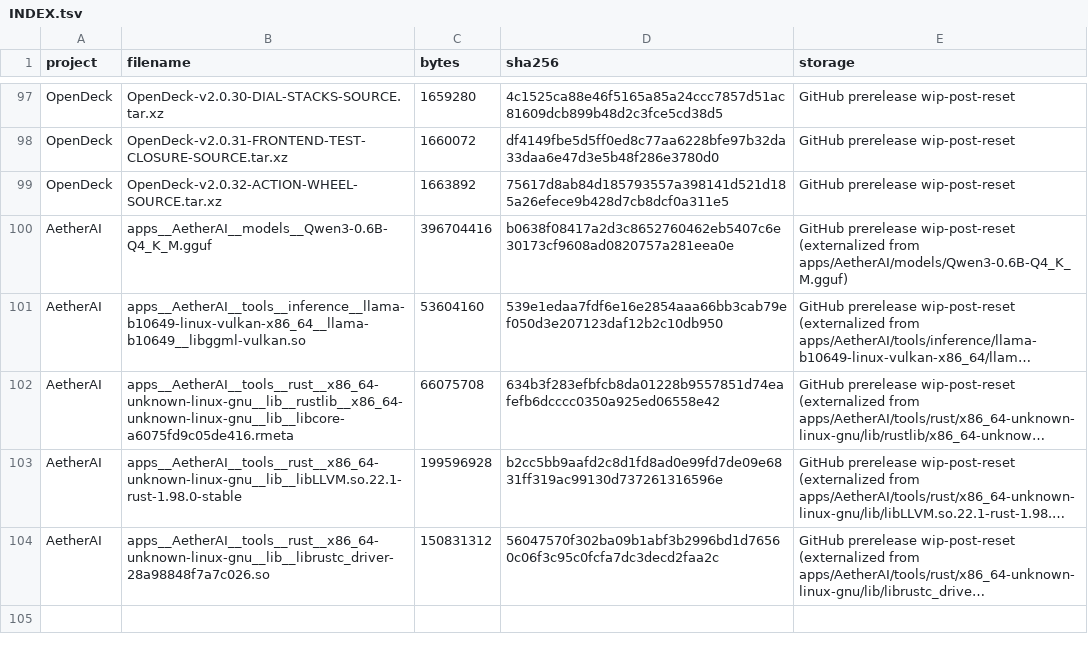
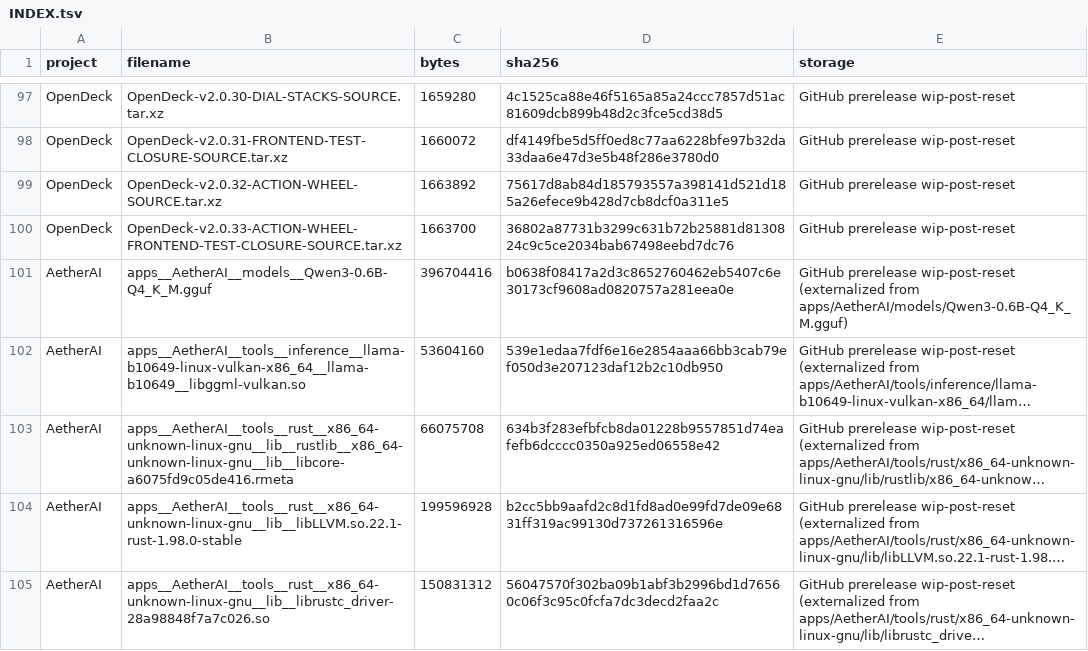
Before and after one commit to pattendnd1-png/AETHERFORGE, a TSV file: artifacts/INDEX.tsv, drawn as a sheet; only a part is shown, gaps mark what is left out; long unchanged cells end in ….

```diff
--- a/artifacts/INDEX.tsv
+++ b/artifacts/INDEX.tsv
@@ -99,2 +99,3 @@ OpenDeck	OpenDeck-v2.0.31-FRONTEND-TEST-CLOSURE-SOURCE.tar.xz	1660072	df4149fbe5
 OpenDeck	OpenDeck-v2.0.32-ACTION-WHEEL-SOURCE.tar.xz	1663892	75617d8ab84d185793557a398141d521d185a26efece9b428d7cb8dcf0a311e5	GitHub prerelease wip-post-reset
+OpenDeck	OpenDeck-v2.0.33-ACTION-WHEEL-FRONTEND-TEST-CLOSURE-SOURCE.tar.xz	1663700	36802a87731b3299c631b72b25881d8130824c9c5ce2034bab67498eebd7dc76	GitHub prerelease wip-post-reset
 AetherAI	apps__AetherAI__models__Qwen3-0.6B-Q4_K_M.gguf	396704416	b0638f08417a2d3c8652760462eb5407c6e30173cf9608ad0820757a281eea0e	GitHub prerelease wip-post-reset (externalized from apps/AetherAI/models/Qwen3-0.6B-Q4_K_M.gguf)
```
Also changed, not shown: os/overlay/home__benji__.config__aetherforge/postreset-source-map.tsv, 55 other files.
